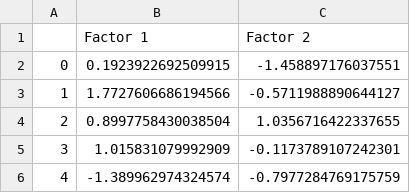
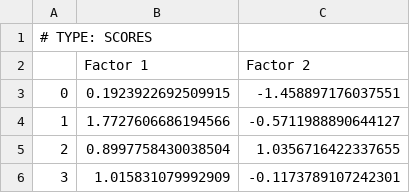
Before and after one commit to GoBlue60s/genesis, a CSV file: data/Elections/2004/ANES_2004_scores_inverted.csv, drawn as a sheet; only a part is shown; the shorter side is filled out with more unchanged rows.

```diff
--- a/data/Elections/2004/ANES_2004_scores_inverted.csv
+++ b/data/Elections/2004/ANES_2004_scores_inverted.csv
@@ -1 +1,2 @@
+# TYPE: SCORES
 ,Factor 1,Factor 2
```
Also changed, not shown: data/Elections/2004/.Jacoby_2004_Evaluations.csv, data/Elections/2004/2004_Therms_Full_Names.csv, 17 other files.
